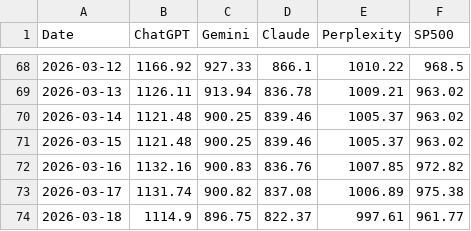
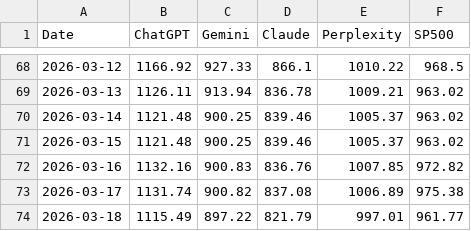
Before and after one commit to Seve1995/ai-portfolio-experiment, a CSV file: logs/performance.csv, drawn as a sheet; only a part is shown, gaps mark what is left out.

```diff
--- a/logs/performance.csv
+++ b/logs/performance.csv
@@ -73,2 +73,2 @@ Date,ChatGPT,Gemini,Claude,Perplexity,SP500
 2026-03-17,1131.74,900.82,837.08,1006.89,975.38
-2026-03-18,1114.9,896.75,822.37,997.61,961.77
+2026-03-18,1115.49,897.22,821.79,997.01,961.77
```
Also changed, not shown: 2 other files.
